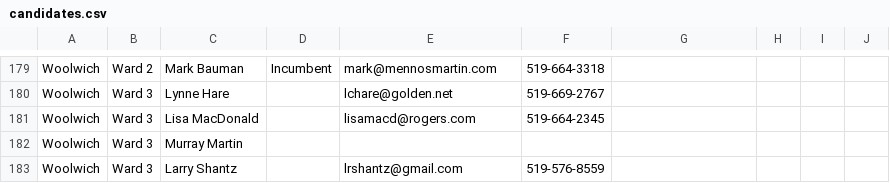
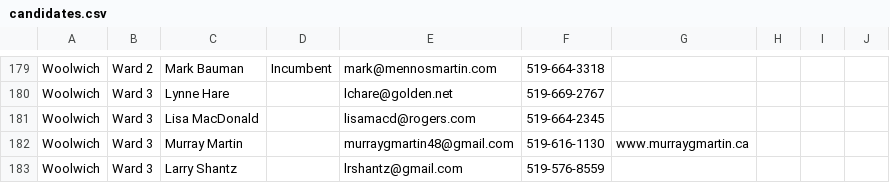
Before and after one commit to info-waterloo-region/election-2014, a CSV file: candidates.csv, drawn as a sheet; only a part is shown, gaps mark what is left out.

```diff
--- a/candidates.csv
+++ b/candidates.csv
@@ -181,3 +181,3 @@
 "Woolwich","Ward 3","Lisa MacDonald","","lisamacd@rogers.com","519-664-2345","","","",""
-"Woolwich","Ward 3","Murray Martin","","","","","","",""
+"Woolwich","Ward 3","Murray Martin","","murraygmartin48@gmail.com","519-616-1130","www.murraygmartin.ca","","",""
 "Woolwich","Ward 3","Larry Shantz","","lrshantz@gmail.com","519-576-8559","","","",""
```
Also changed, not shown: 1 other file.
